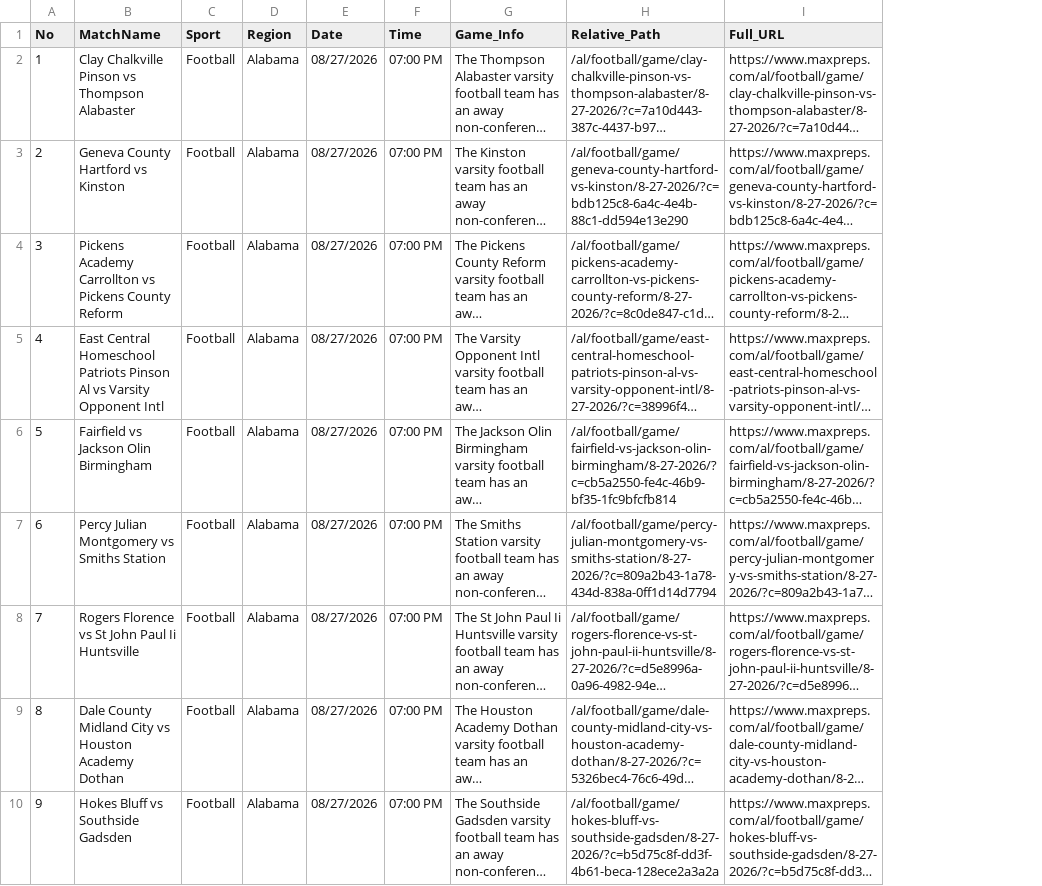
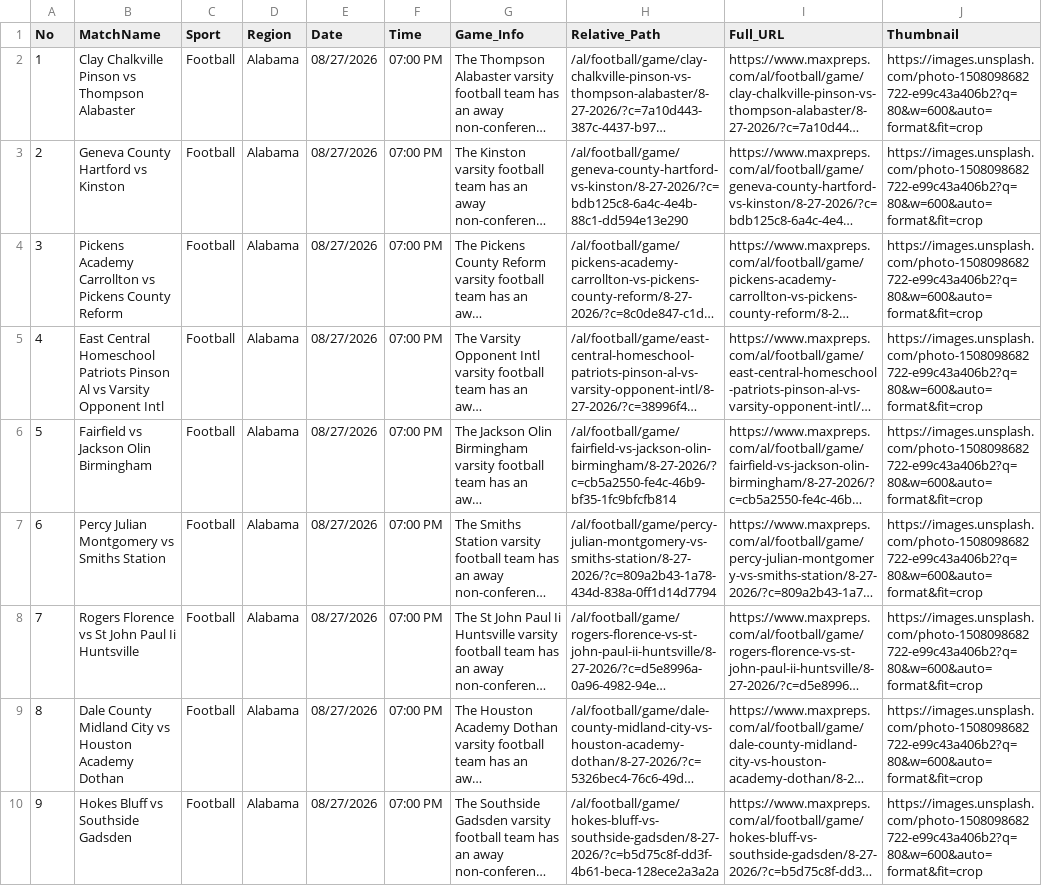
Before and after one commit to abanggelo321-wq/post, a CSV file: csv/Alabama_8-27-2026.csv, drawn as a sheet; only a part is shown; long unchanged cells end in …; the diff names each change by its address in the sheet, - before the commit and + after, or states it on an @@ line.

Commit message:
Auto-upload CSV with Thumbnail: Alabama_8-27-2026.csv via Cloudflare Worker

```diff
--- a/csv/Alabama_8-27-2026.csv
+++ b/csv/Alabama_8-27-2026.csv
+column J (Thumbnail), rows 2-10: all https://images.unsplash.com/photo-1508098682722-e99c43a406b2?q=80&w=600&auto=format&fit=crop
```
